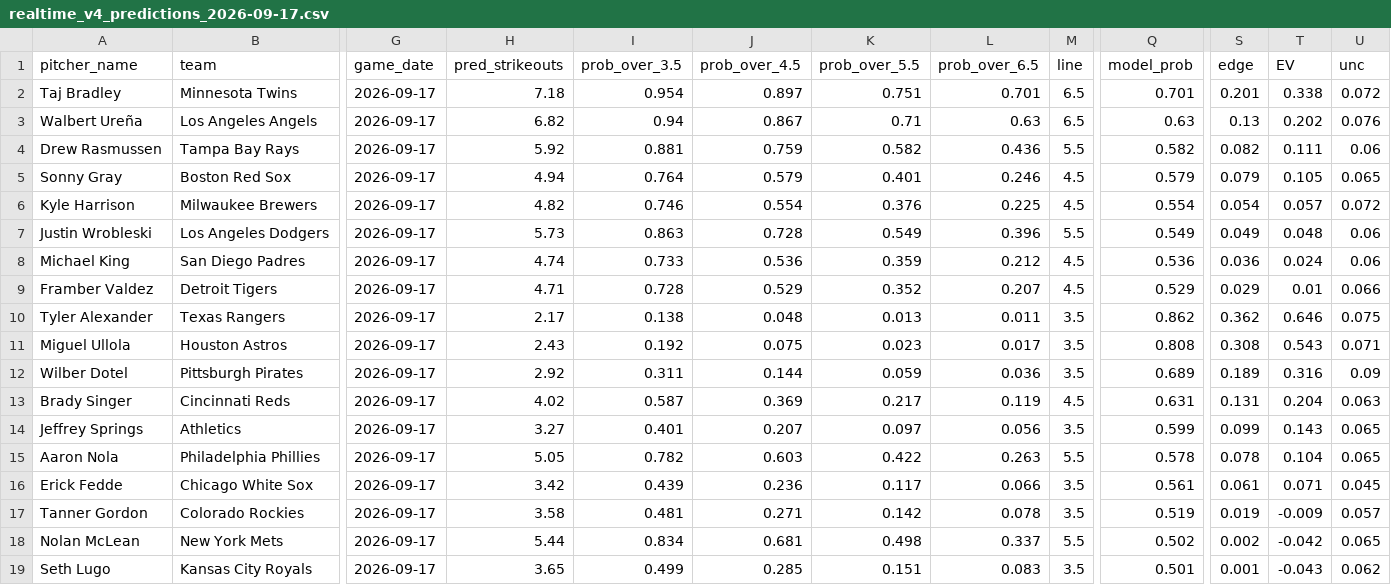
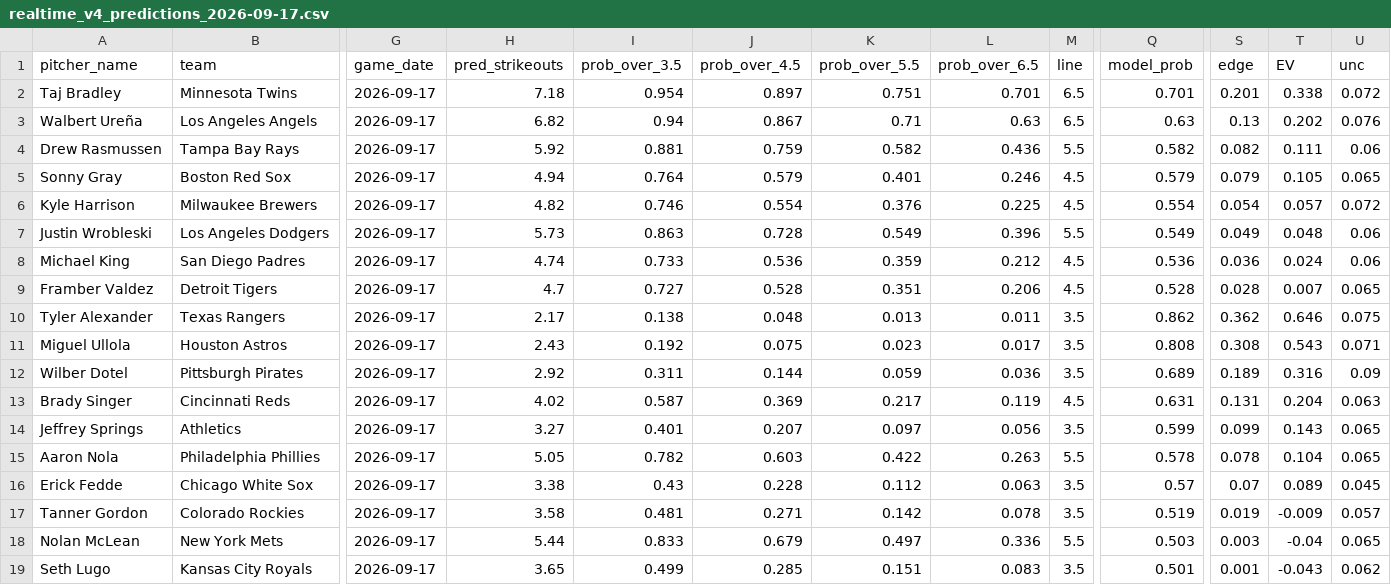
Before and after one commit to francisconoe/medidor-de-ponches-mlb, a CSV file: reports/predictions/realtime_v4_predictions_2026-09-17.csv, drawn as a sheet; only a part is shown, gaps mark what is left out; the diff names each change by its address in the sheet, - before the commit and + after, or states it on an @@ line.

```diff
--- a/reports/predictions/realtime_v4_predictions_2026-09-17.csv
+++ b/reports/predictions/realtime_v4_predictions_2026-09-17.csv
-H9 (pred_strikeouts): 4.71
+H9 (pred_strikeouts): 4.7
-I9 (prob_over_3.5): 0.728
+I9 (prob_over_3.5): 0.727
-J9 (prob_over_4.5): 0.529
+J9 (prob_over_4.5): 0.528
-K9 (prob_over_5.5): 0.352
+K9 (prob_over_5.5): 0.351
-L9 (prob_over_6.5): 0.207
+L9 (prob_over_6.5): 0.206
-Q9 (model_prob): 0.529
+Q9 (model_prob): 0.528
-S9 (edge): 0.029
+S9 (edge): 0.028
-T9 (EV): 0.01
+T9 (EV): 0.007
-U9 (unc): 0.066
+U9 (unc): 0.065
-H16 (pred_strikeouts): 3.42
+H16 (pred_strikeouts): 3.38
-I16 (prob_over_3.5): 0.439
+I16 (prob_over_3.5): 0.43
-J16 (prob_over_4.5): 0.236
+J16 (prob_over_4.5): 0.228
-K16 (prob_over_5.5): 0.117
+K16 (prob_over_5.5): 0.112
-L16 (prob_over_6.5): 0.066
+L16 (prob_over_6.5): 0.063
-Q16 (model_prob): 0.561
+Q16 (model_prob): 0.57
-S16 (edge): 0.061
+S16 (edge): 0.07
-T16 (EV): 0.071
+T16 (EV): 0.089
-I18 (prob_over_3.5): 0.834
+I18 (prob_over_3.5): 0.833
-J18 (prob_over_4.5): 0.681
+J18 (prob_over_4.5): 0.679
-K18 (prob_over_5.5): 0.498
+K18 (prob_over_5.5): 0.497
-L18 (prob_over_6.5): 0.337
+L18 (prob_over_6.5): 0.336
-Q18 (model_prob): 0.502
+Q18 (model_prob): 0.503
-S18 (edge): 0.002
+S18 (edge): 0.003
-T18 (EV): -0.042
+T18 (EV): -0.04
```
Also changed, not shown: 1 other file.
